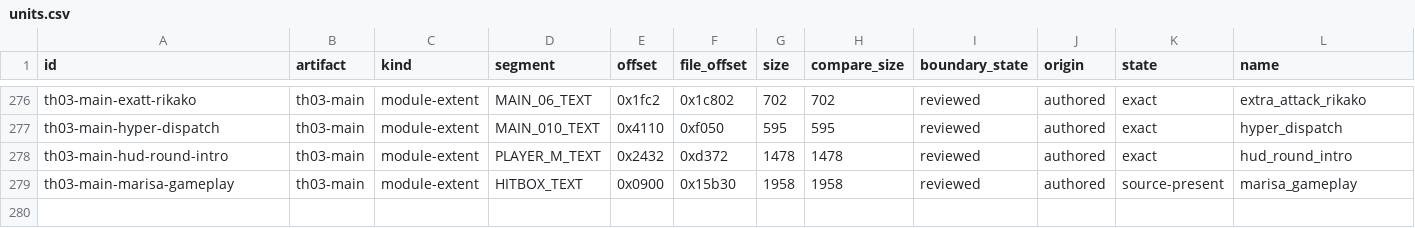
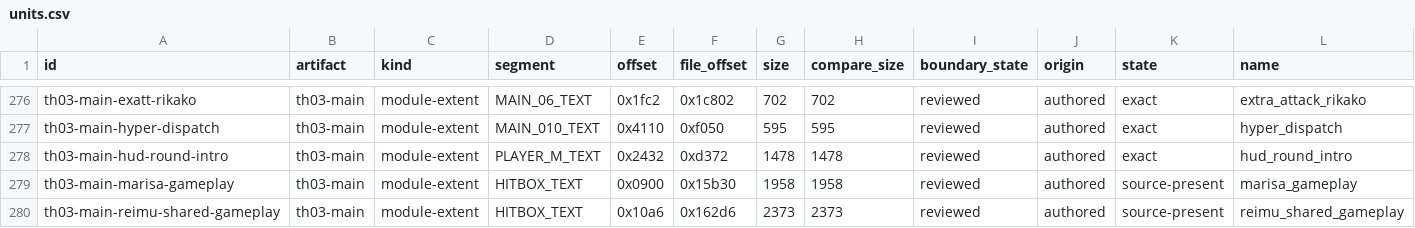
Before and after one commit to N0zoM1z0/th03, a CSV file: config/units.csv, drawn as a sheet; only a part is shown, gaps mark what is left out; rows hold the shown columns only; the diff names each change by its address in the sheet, - before the commit and + after, or states it on an @@ line.

Commit message:
gpt-dots: reconstruct Reimu gameplay and document relocation-order blocker
Co-authored-by: gensokyo-dev <342580529+gensokyo-dev@users.noreply.github.com>

```diff
--- a/config/units.csv
+++ b/config/units.csv
+row 280: th03-main-reimu-shared-gameplay | th03-main | module-extent | HITBOX_TEXT | 0x10a6 | 0x162d6 | 2373 | 2373 | reviewed | authored | source-present | reimu_shared_gameplay
```
Also changed, not shown: 8 other files.
